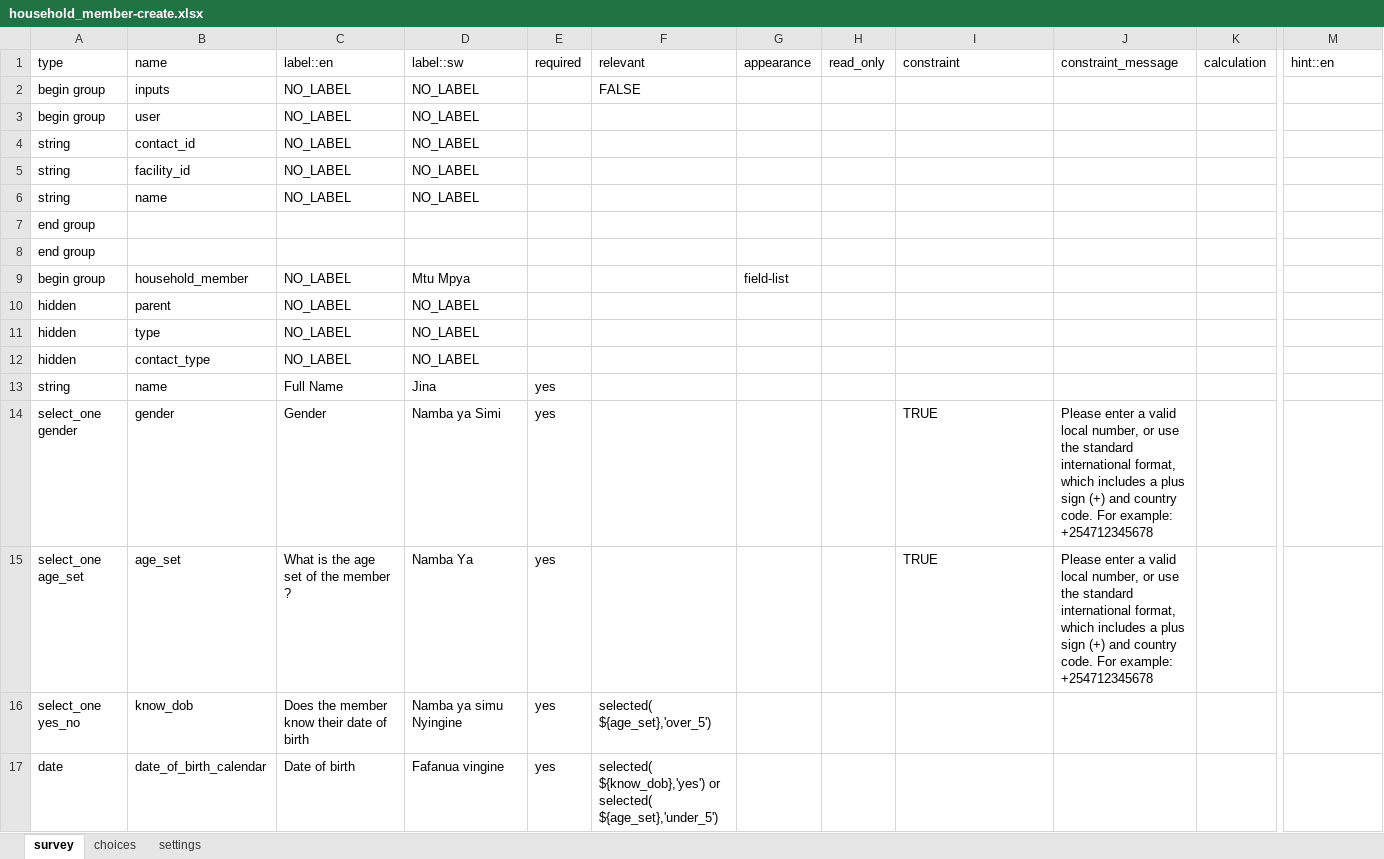
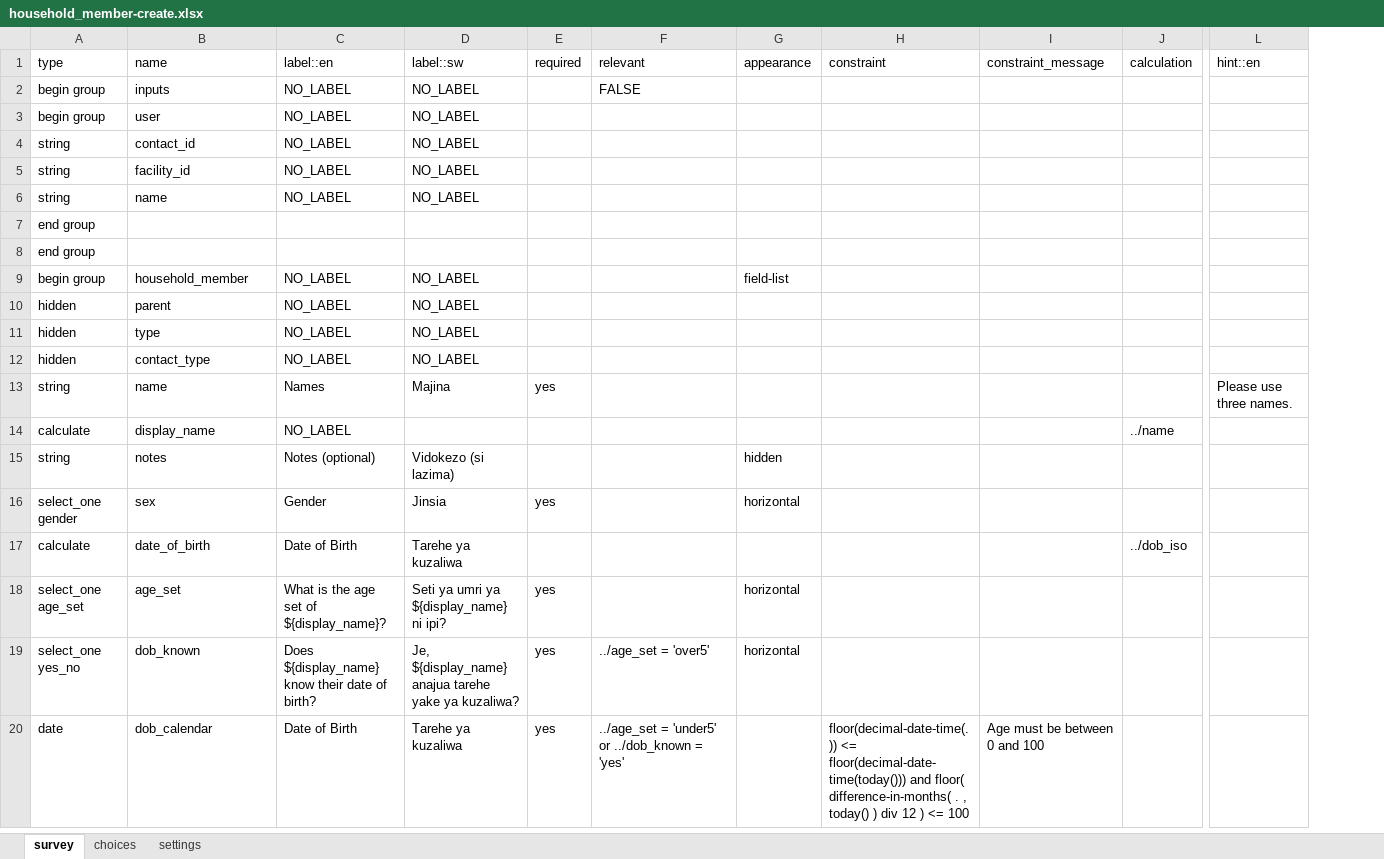
Before and after one commit to medic/cht-accelerator, an Excel workbook: POSHIT/Example CHT application/malaria-usecase-cht/forms/contact/household_member-create.xlsx, sheet survey, drawn as a sheet; only a part is shown, gaps mark what is left out; values as stored, in another font and other column widths than the file's, no cell formats; conditional formats not drawn; removed rows and columns are numbered as before the commit, all else as after; rows hold the shown columns only; the diff covers the shown part only; the diff names each change by its address in the sheet, - before the commit and + after, or states it on an @@ line.

Commit message:
updated contact form for household and household member and tests

```diff
--- a/POSHIT/Example CHT application/malaria-usecase-cht/forms/contact/household_member-create.xlsx (sheet survey)
+++ b/POSHIT/Example CHT application/malaria-usecase-cht/forms/contact/household_member-create.xlsx (sheet survey)
-column H (read_only), empty
-D9 (label::sw): Mtu Mpya
+D9 (label::sw): NO_LABEL
-C13 (label::en): Full Name
+C13 (label::en): Names
-D13 (label::sw): Jina
+D13 (label::sw): Majina
-L13 (hint::en): (empty)
+L13 (hint::en): Please use three names.
+row 14: calculate | display_name | NO_LABEL |  |  |  |  |  |  | ../name
+row 15: string | notes | Notes (optional) | Vidokezo (si lazima) |  |  | hidden
-B16 (name): gender
+B16 (name): sex
-D16 (label::sw): Namba ya Simi
+D16 (label::sw): Jinsia
-G16 (appearance): (empty)
+G16 (appearance): horizontal
-H16 (constraint): TRUE
+H16 (constraint): (empty)
-I16 (constraint_message): Please enter a valid local number, or use the standard international format, which includes a plus sign (+) and country code. For example: +254712345678
+I16 (constraint_message): (empty)
+row 17: calculate | date_of_birth | Date of Birth | Tarehe ya kuzaliwa |  |  |  |  |  | ../dob_iso
-C18 (label::en): What is the age set of the member ?
+C18 (label::en): What is the age set of ${display_name}?
-D18 (label::sw): Namba Ya
+D18 (label::sw): Seti ya umri ya ${display_name} ni ipi?
-G18:G19 (appearance): (empty)
+G18:G19 (appearance): horizontal
-H18 (constraint): TRUE
+H18 (constraint): (empty)
-I18 (constraint_message): Please enter a valid local number, or use the standard international format, which includes a plus sign (+) and country code. For example: +254712345678
+I18 (constraint_message): (empty)
-B19 (name): know_dob
+B19 (name): dob_known
-C19 (label::en): Does the member know their date of birth
+C19 (label::en): Does ${display_name} know their date of birth?
-D19 (label::sw): Namba ya simu Nyingine
+D19 (label::sw): Je, ${display_name} anajua tarehe yake ya kuzaliwa?
-F19 (relevant): selected( ${age_set},'over_5')
+F19 (relevant): ../age_set = 'over5'
-B20 (name): date_of_birth_calendar
+B20 (name): dob_calendar
-C20 (label::en): Date of birth
+C20 (label::en): Date of Birth
-D20 (label::sw): Fafanua vingine
+D20 (label::sw): Tarehe ya kuzaliwa
-F20 (relevant): selected( ${know_dob},'yes') or selected( ${age_set},'under_5')
+F20 (relevant): ../age_set = 'under5' or ../dob_known = 'yes'
-H20 (constraint): (empty)
+H20 (constraint): floor(decimal-date-time(.)) <= floor(decimal-date-time(today())) and floor( difference-in-months( . , today() ) div 12 ) <= 100
-I20 (constraint_message): (empty)
+I20 (constraint_message): Age must be between 0 and 100
```
Also changed, not shown: 6 added rows, 2 removed rows and 14 edited cells elsewhere in this sheet, sheet choices, sheet settings, cell formats, 5 other files.
